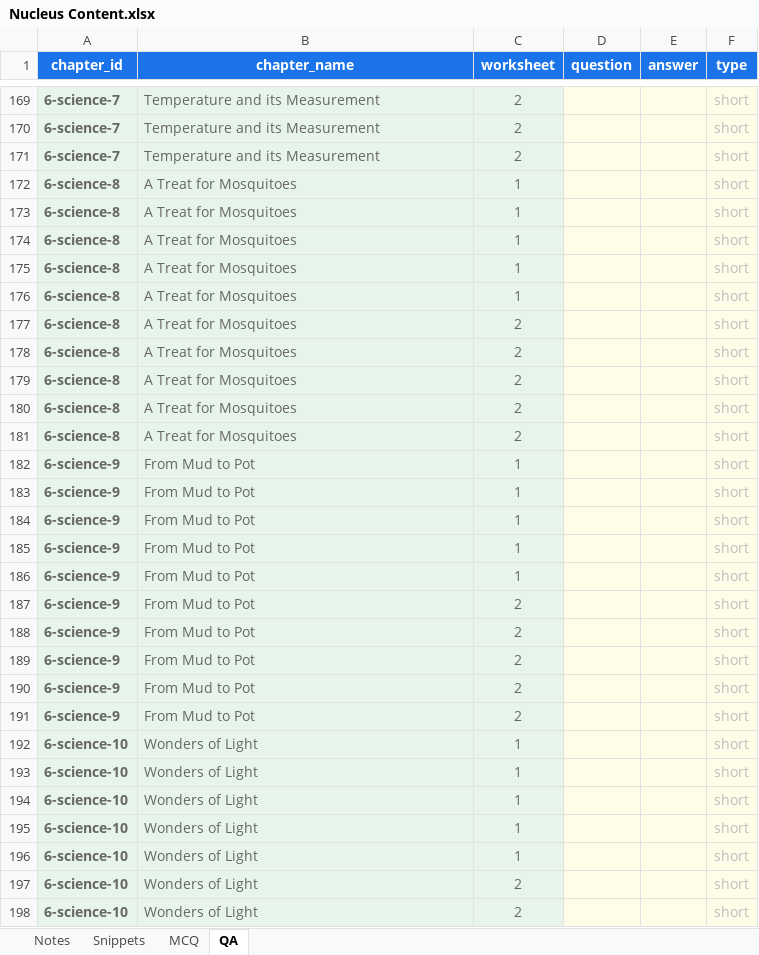
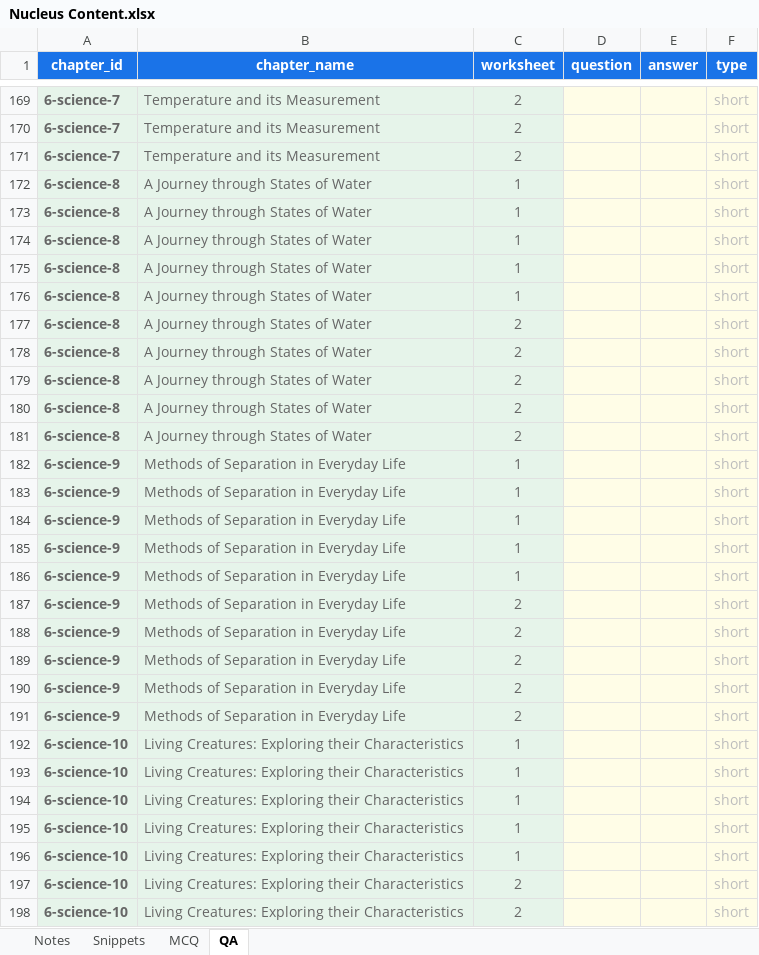
Before and after one commit to czszz9t88w-ops/nucleus, an Excel workbook: templates/Nucleus Content.xlsx, sheet QA, drawn as a sheet; only a part is shown, gaps mark what is left out; values as stored, in another font and other column widths than the file's, no borders; the diff covers the shown part only; the diff names each change by its address in the sheet, - before the commit and + after, or states it on an @@ line.

```diff
--- a/templates/Nucleus Content.xlsx (sheet QA)
+++ b/templates/Nucleus Content.xlsx (sheet QA)
-B172:B181 (chapter_name): A Treat for Mosquitoes
+B172:B181 (chapter_name): A Journey through States of Water
-B182:B191 (chapter_name): From Mud to Pot
+B182:B191 (chapter_name): Methods of Separation in Everyday Life
-B192:B198 (chapter_name): Wonders of Light
+B192:B198 (chapter_name): Living Creatures: Exploring their Characteristics
```
Also changed, not shown: 20 added rows and 33 edited cells elsewhere in this sheet, sheet MCQ, sheet Snippets, sheet Notes, 2 other files.
